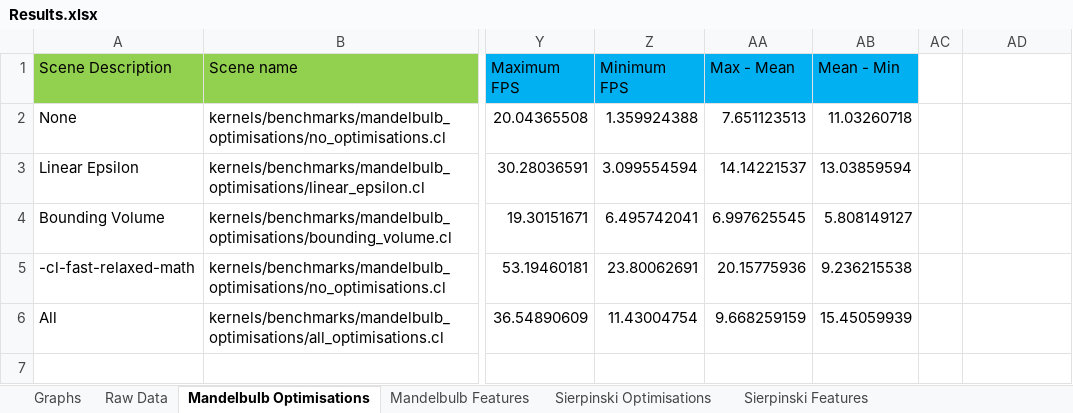
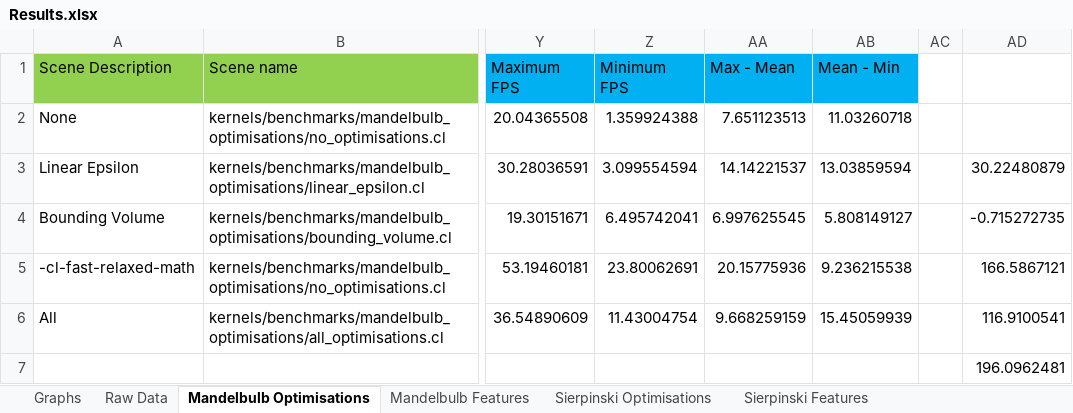
Before and after one commit to SolomonBaarda/fractal-geometry-renderer, an Excel workbook: Deliverable 2/Results.xlsx, sheet Mandelbulb Optimisations, drawn as a sheet; only a part is shown, gaps mark what is left out; values as stored, in another font and other column widths than the file's, no borders; rows hold the shown columns only; the diff names each change by its address in the sheet, - before the commit and + after, or states it on an @@ line.

```diff
--- a/Deliverable 2/Results.xlsx (sheet Mandelbulb Optimisations)
+++ b/Deliverable 2/Results.xlsx (sheet Mandelbulb Optimisations)
-AD3: (empty)
+AD3: 30.22480879
-AD4: (empty)
+AD4: -0.715272735
-AD5: (empty)
+AD5: 166.5867121
-AD6: (empty)
+AD6: 116.9100541
+row 7:  |  |  |  |  |  |  | 196.0962481
```
Also changed, not shown: sheet Mandelbulb Features, charts or pictures, 6 other files.
